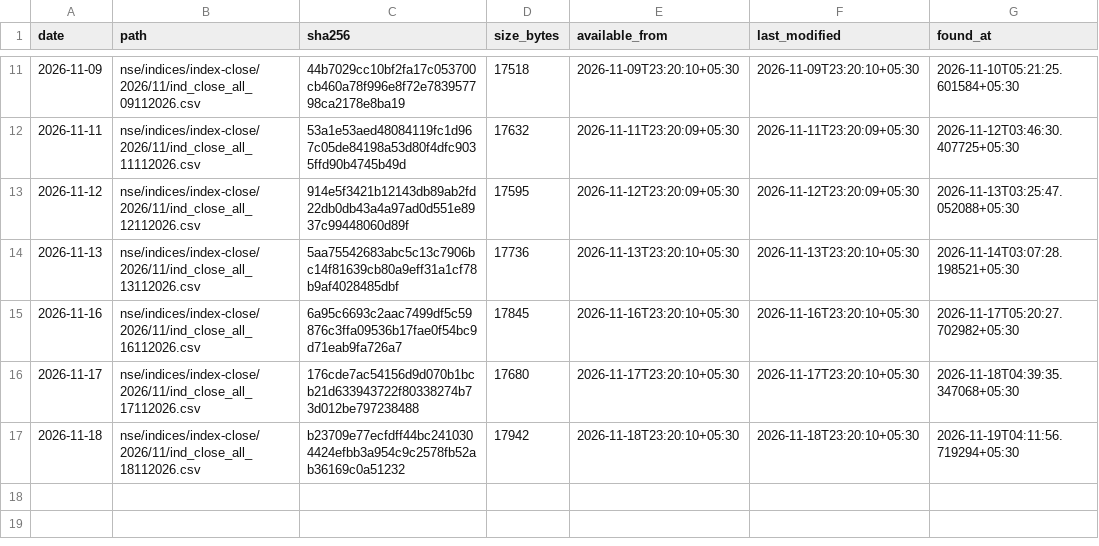
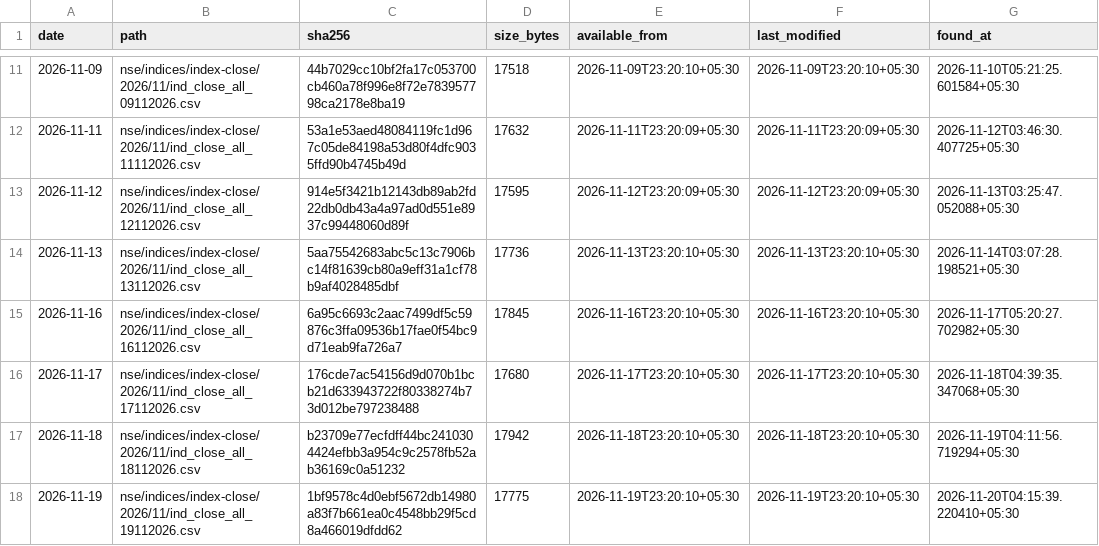
Before and after one commit to exepex/omenix-ingestion, a CSV file: research/data/manifests/revisions/index-close.csv, drawn as a sheet; only a part is shown, gaps mark what is left out; the diff names each change by its address in the sheet, - before the commit and + after, or states it on an @@ line.

```diff
--- a/research/data/manifests/revisions/index-close.csv
+++ b/research/data/manifests/revisions/index-close.csv
+row 18: 2026-11-19 | nse/indices/index-close/2026/11/ind_close_all_19112026.csv | 1bf9578c4d0ebf5672db14980a83f7b661ea0c4548bb29f5cd8a466019dfdd62 | 17775 | 2026-11-19T23:20:10+05:30 | 2026-11-19T23:20:10+05:30 | 2026-11-20T04:15:39.220410+05:30
```
